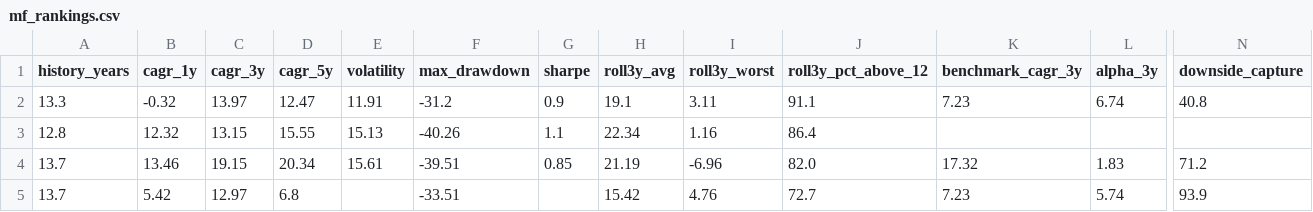
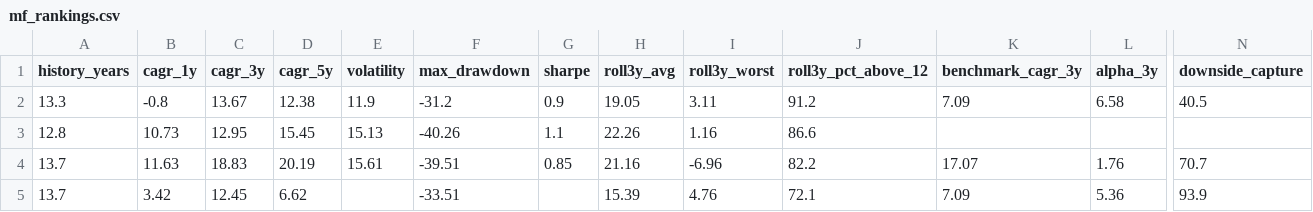
Before and after one commit to gopalbharti17/india-market-analysis, a CSV file: mf_rankings.csv, drawn as a sheet; only a part is shown, gaps mark what is left out; the diff covers the shown part only; the diff names each change by its address in the sheet, - before the commit and + after, or states it on an @@ line.

```diff
--- a/mf_rankings.csv
+++ b/mf_rankings.csv
-B2 (cagr_1y): -0.32
+B2 (cagr_1y): -0.8
-C2 (cagr_3y): 13.97
+C2 (cagr_3y): 13.67
-D2 (cagr_5y): 12.47
+D2 (cagr_5y): 12.38
-E2 (volatility): 11.91
+E2 (volatility): 11.9
-H2 (roll3y_avg): 19.1
+H2 (roll3y_avg): 19.05
-J2 (roll3y_pct_above_12): 91.1
+J2 (roll3y_pct_above_12): 91.2
-K2 (benchmark_cagr_3y): 7.23
+K2 (benchmark_cagr_3y): 7.09
-L2 (alpha_3y): 6.74
+L2 (alpha_3y): 6.58
-N2 (downside_capture): 40.8
+N2 (downside_capture): 40.5
-B3 (cagr_1y): 12.32
+B3 (cagr_1y): 10.73
-C3 (cagr_3y): 13.15
+C3 (cagr_3y): 12.95
-D3 (cagr_5y): 15.55
+D3 (cagr_5y): 15.45
-H3 (roll3y_avg): 22.34
+H3 (roll3y_avg): 22.26
-J3 (roll3y_pct_above_12): 86.4
+J3 (roll3y_pct_above_12): 86.6
-B4 (cagr_1y): 13.46
+B4 (cagr_1y): 11.63
-C4 (cagr_3y): 19.15
+C4 (cagr_3y): 18.83
-D4 (cagr_5y): 20.34
+D4 (cagr_5y): 20.19
-H4 (roll3y_avg): 21.19
+H4 (roll3y_avg): 21.16
-J4 (roll3y_pct_above_12): 82.0
+J4 (roll3y_pct_above_12): 82.2
-K4 (benchmark_cagr_3y): 17.32
+K4 (benchmark_cagr_3y): 17.07
-L4 (alpha_3y): 1.83
+L4 (alpha_3y): 1.76
-N4 (downside_capture): 71.2
+N4 (downside_capture): 70.7
-B5 (cagr_1y): 5.42
+B5 (cagr_1y): 3.42
-C5 (cagr_3y): 12.97
+C5 (cagr_3y): 12.45
-D5 (cagr_5y): 6.8
+D5 (cagr_5y): 6.62
-H5 (roll3y_avg): 15.42
+H5 (roll3y_avg): 15.39
-J5 (roll3y_pct_above_12): 72.7
+J5 (roll3y_pct_above_12): 72.1
-K5 (benchmark_cagr_3y): 7.23
+K5 (benchmark_cagr_3y): 7.09
-L5 (alpha_3y): 5.74
+L5 (alpha_3y): 5.36
```
Also changed, not shown: 16 edited cells elsewhere in this file, stock_rankings.csv, 3 other files.
